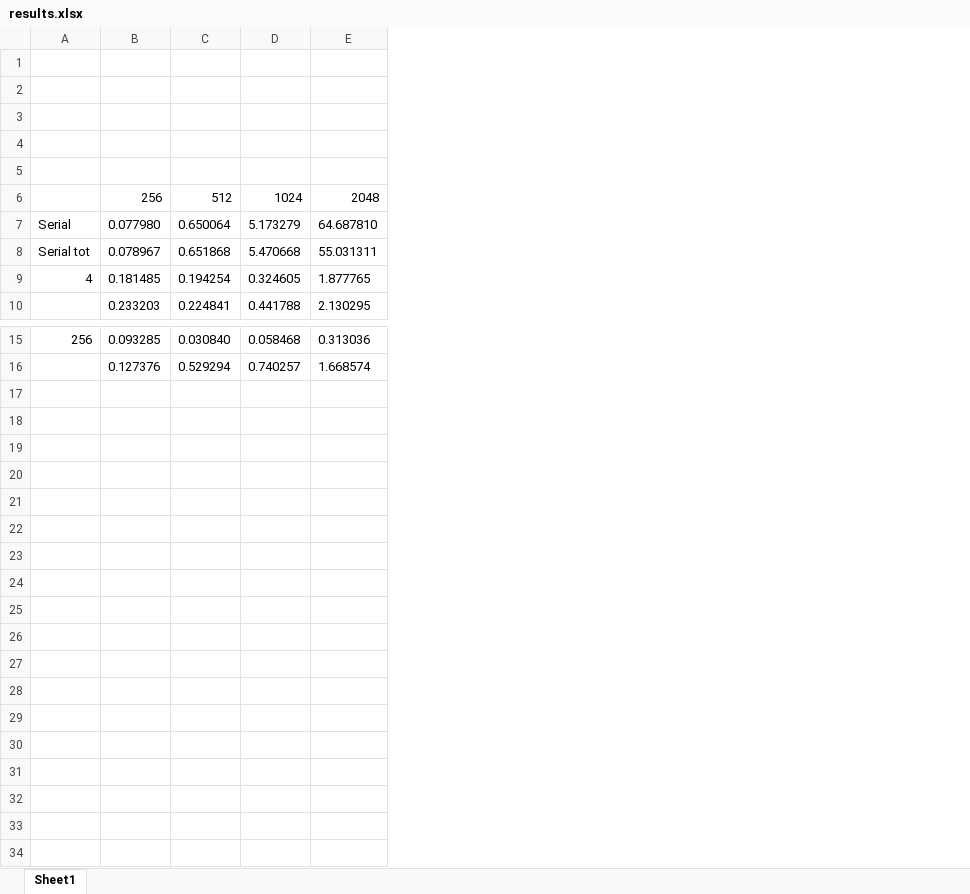
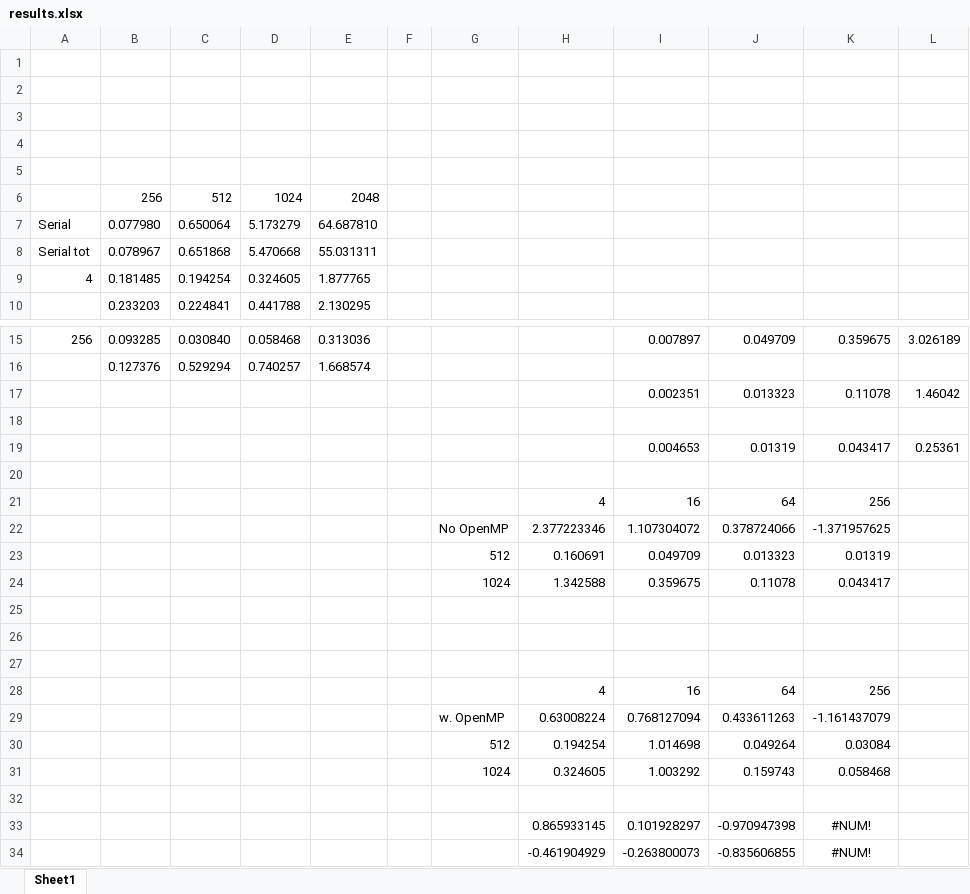
Before and after one commit to Neroro64/DD2356-High-performance-computing, an Excel workbook: Assignment 4/results.xlsx, sheet Sheet1, drawn as a sheet; only a part is shown, gaps mark what is left out; values as stored, in another font and other column widths than the file's, no borders; charts and pictures not drawn; the diff names each change by its address in the sheet, - before the commit and + after, or states it on an @@ line.

```diff
--- a/Assignment 4/results.xlsx (sheet Sheet1)
+++ b/Assignment 4/results.xlsx (sheet Sheet1)
+column F, empty
+column G, empty
+column H, empty
+column I, row 15: 0.007897
+column J, row 15: 0.049709
+column K, row 15: 0.359675
+column L, row 15: 3.026189
+row 17:  |  |  |  |  |  |  |  | 0.002351 | 0.013323 | 0.11078 | 1.46042
+row 18: (empty)
+row 19:  |  |  |  |  |  |  |  | 0.004653 | 0.01319 | 0.043417 | 0.25361
+row 20: (empty)
+row 21:  |  |  |  |  |  |  | 4 | 16 | 64 | 256
+row 22:  |  |  |  |  |  | No OpenMP | 2.377223346 | 1.107304072 | 0.378724066 | -1.371957625
+row 23:  |  |  |  |  |  | 512 | 0.160691 | 0.049709 | 0.013323 | 0.01319
+row 24:  |  |  |  |  |  | 1024 | 1.342588 | 0.359675 | 0.11078 | 0.043417
+row 25: (empty)
+row 26: (empty)
+row 27: (empty)
+row 28:  |  |  |  |  |  |  | 4 | 16 | 64 | 256
+row 29:  |  |  |  |  |  | w. OpenMP | 0.63008224 | 0.768127094 | 0.433611263 | -1.161437079
+row 30:  |  |  |  |  |  | 512 | 0.194254 | 1.014698 | 0.049264 | 0.03084
+row 31:  |  |  |  |  |  | 1024 | 0.324605 | 1.003292 | 0.159743 | 0.058468
+row 32: (empty)
+row 33:  |  |  |  |  |  |  | 0.865933145 | 0.101928297 | -0.970947398 | #NUM!
+row 34:  |  |  |  |  |  |  | -0.461904929 | -0.263800073 | -0.835606855 | #NUM!
```
Also changed, not shown: charts or pictures, 2 other files.
